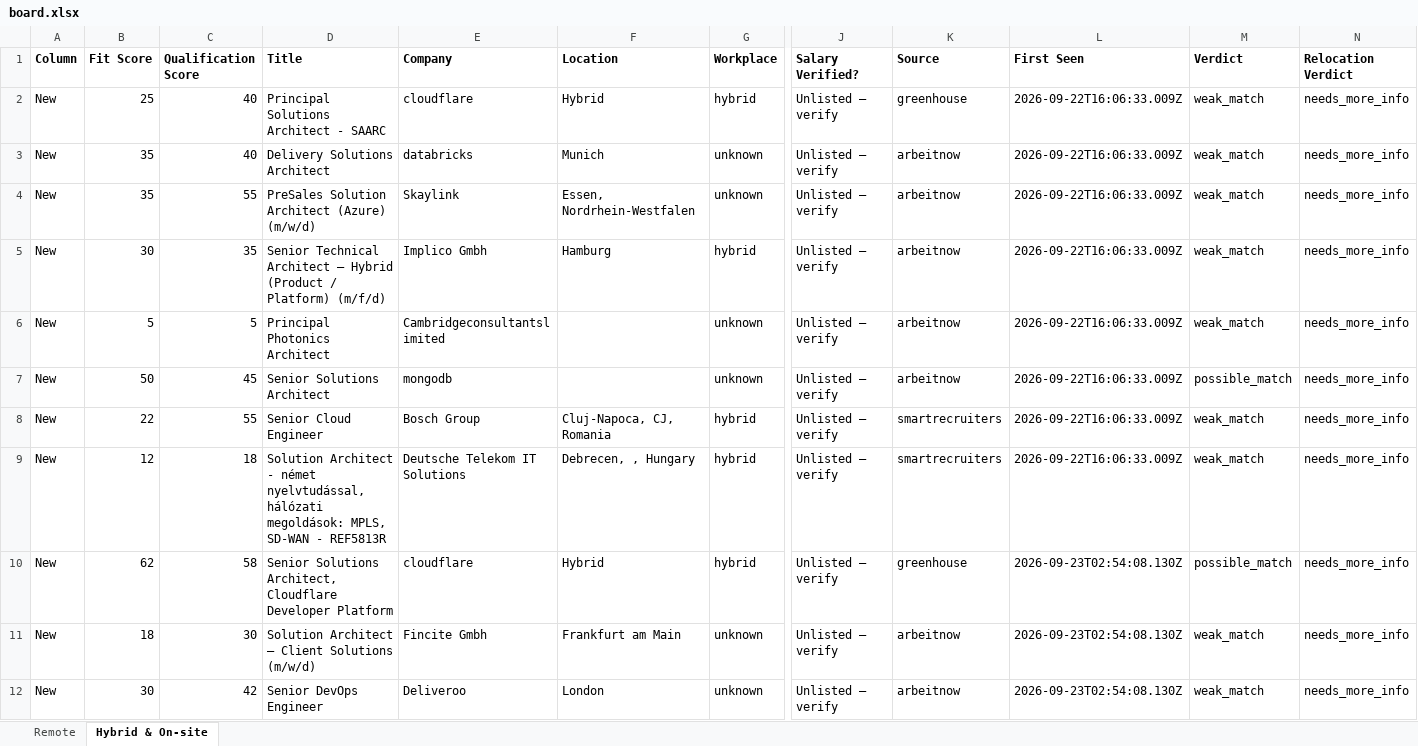
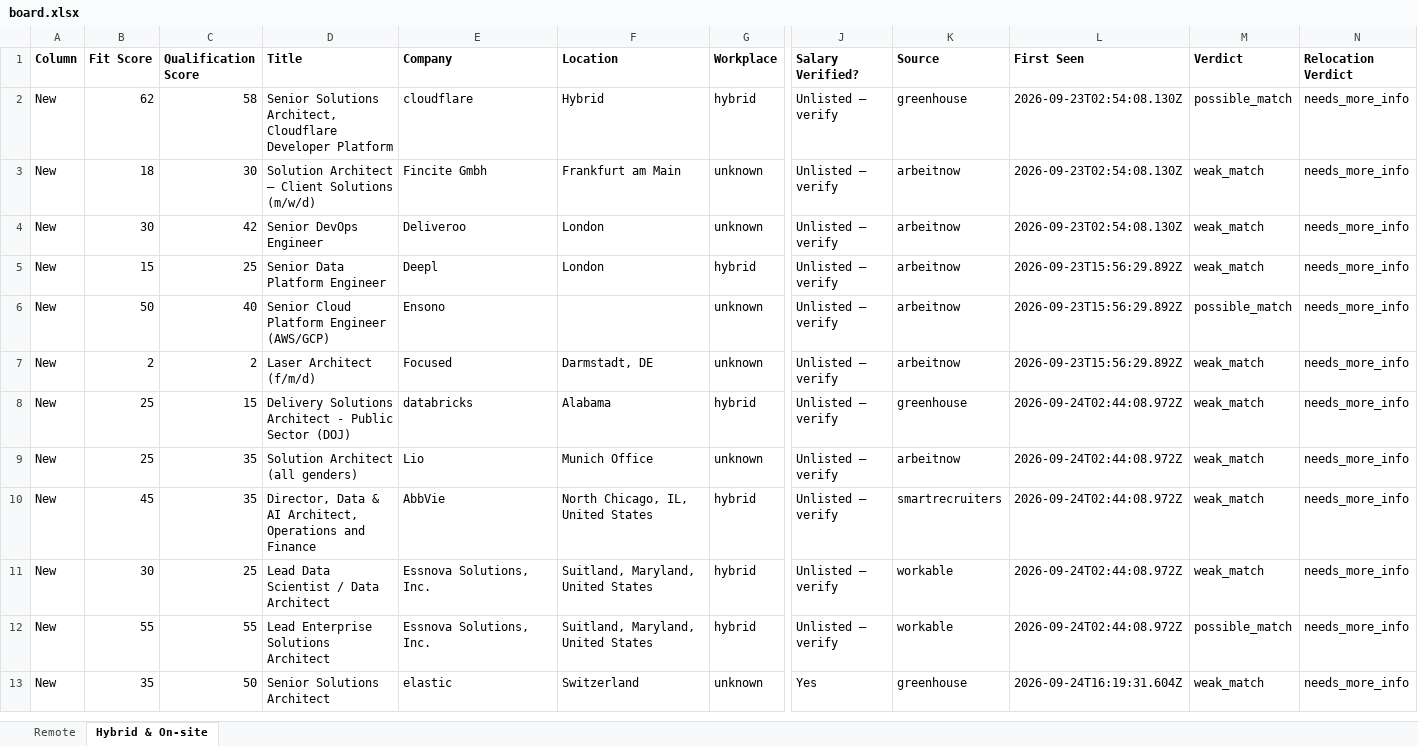
Before and after one commit to naijadamus/goodfela.com, an Excel workbook: hunt/board.xlsx, sheet Hybrid & On-site, drawn as a sheet; only a part is shown, gaps mark what is left out; the shorter side is filled out with more unchanged rows; values as stored, in another font and other column widths than the file's, no borders; removed rows and columns are numbered as before the commit, all else as after; rows hold the shown columns only; the diff covers the shown part only; the diff names each change by its address in the sheet, - before the commit and + after, or states it on an @@ line.

```diff
--- a/hunt/board.xlsx (sheet Hybrid & On-site)
+++ b/hunt/board.xlsx (sheet Hybrid & On-site)
-row 2: New | 25 | 40 | Principal Solutions Architect - SAARC | cloudflare | Hybrid | hybrid | Unlisted — verify | greenhouse | 2026-09-22T16:06:33.009Z | weak_match | needs_more_info
-row 3: New | 35 | 40 | Delivery Solutions Architect | databricks | Munich | unknown | Unlisted — verify | arbeitnow | 2026-09-22T16:06:33.009Z | weak_match | needs_more_info
-row 4: New | 35 | 55 | PreSales Solution Architect (Azure) (m/w/d) | Skaylink | Essen, Nordrhein-Westfalen | unknown | Unlisted — verify | arbeitnow | 2026-09-22T16:06:33.009Z | weak_match | needs_more_info
-row 5: New | 30 | 35 | Senior Technical Architect – Hybrid (Product / Platform) (m/f/d) | Implico Gmbh | Hamburg | hybrid | Unlisted — verify | arbeitnow | 2026-09-22T16:06:33.009Z | weak_match | needs_more_info
-row 6: New | 5 | 5 | Principal Photonics Architect | Cambridgeconsultantslimited |  | unknown | Unlisted — verify | arbeitnow | 2026-09-22T16:06:33.009Z | weak_match | needs_more_info
-row 7: New | 50 | 45 | Senior Solutions Architect | mongodb |  | unknown | Unlisted — verify | arbeitnow | 2026-09-22T16:06:33.009Z | possible_match | needs_more_info
-row 8: New | 22 | 55 | Senior Cloud Engineer | Bosch Group | Cluj-Napoca, CJ, Romania | hybrid | Unlisted — verify | smartrecruiters | 2026-09-22T16:06:33.009Z | weak_match | needs_more_info
-row 9: New | 12 | 18 | Solution Architect - német nyelvtudással, hálózati megoldások: MPLS, SD-WAN - REF5813R | Deutsche Telekom IT Solutions | Debrecen, , Hungary | hybrid | Unlisted — verify | smartrecruiters | 2026-09-22T16:06:33.009Z | weak_match | needs_more_info
```
Also changed, not shown: 15 added rows elsewhere in this sheet, sheet Remote, 1 other file.
